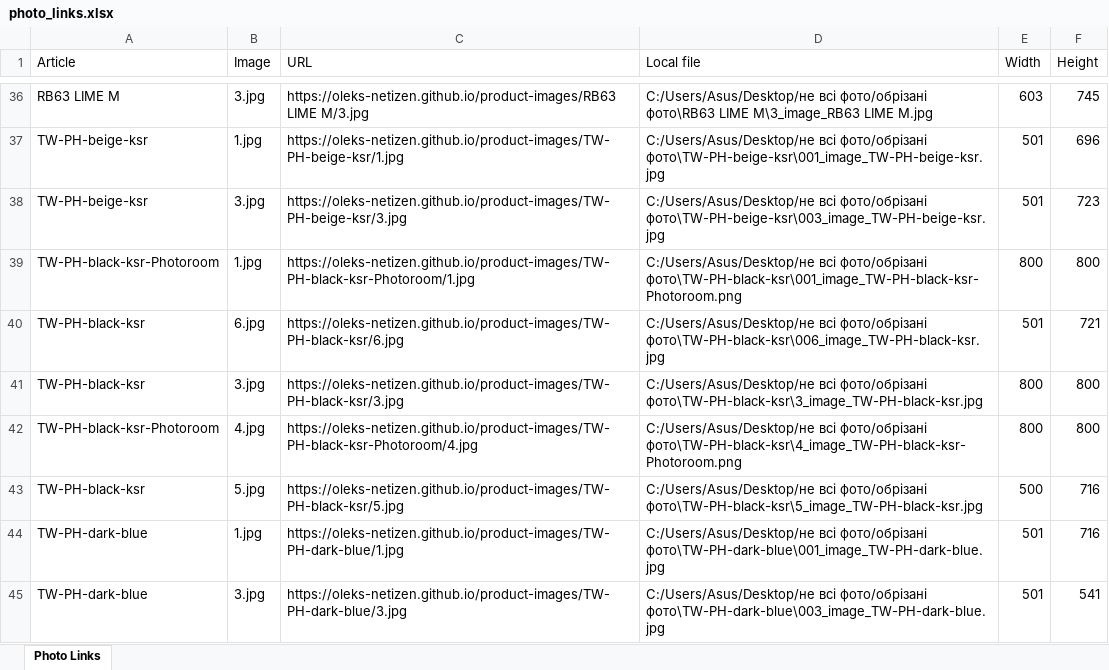
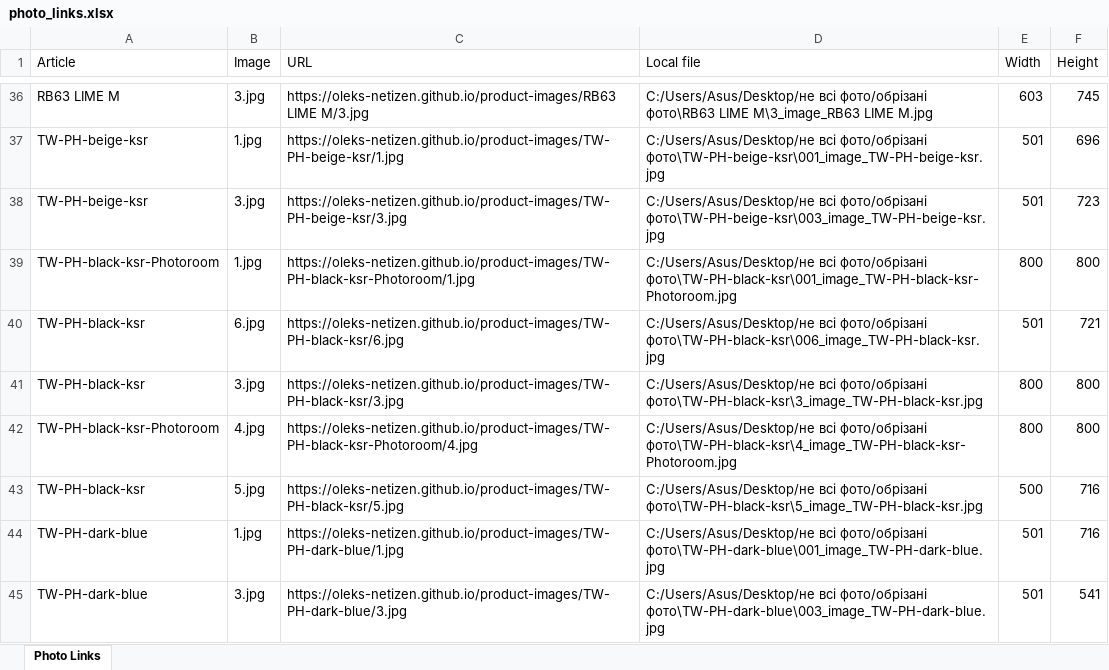
Before and after one commit to oleks-netizen/product-images, an Excel workbook: photo_links.xlsx, sheet Photo Links, drawn as a sheet; only a part is shown, gaps mark what is left out; values as stored, in another font and other column widths than the file's, no borders; the diff covers the shown part only; the diff names each change by its address in the sheet, - before the commit and + after, or states it on an @@ line.

```diff
--- a/photo_links.xlsx (sheet Photo Links)
+++ b/photo_links.xlsx (sheet Photo Links)
-D39 (Local file): …всі фото/обрізані фото\TW-PH-black-ksr\001_image_TW-PH-black-ksr-Photoroom.png
+D39 (Local file): …всі фото/обрізані фото\TW-PH-black-ksr\001_image_TW-PH-black-ksr-Photoroom.jpg
-D42 (Local file): …всі фото/обрізані фото\TW-PH-black-ksr\4_image_TW-PH-black-ksr-Photoroom.png
+D42 (Local file): …всі фото/обрізані фото\TW-PH-black-ksr\4_image_TW-PH-black-ksr-Photoroom.jpg
```
Also changed, not shown: 15 edited cells elsewhere in this sheet, articles_summary.xlsx, bad_quality_photos.xlsx, 1 other file.
